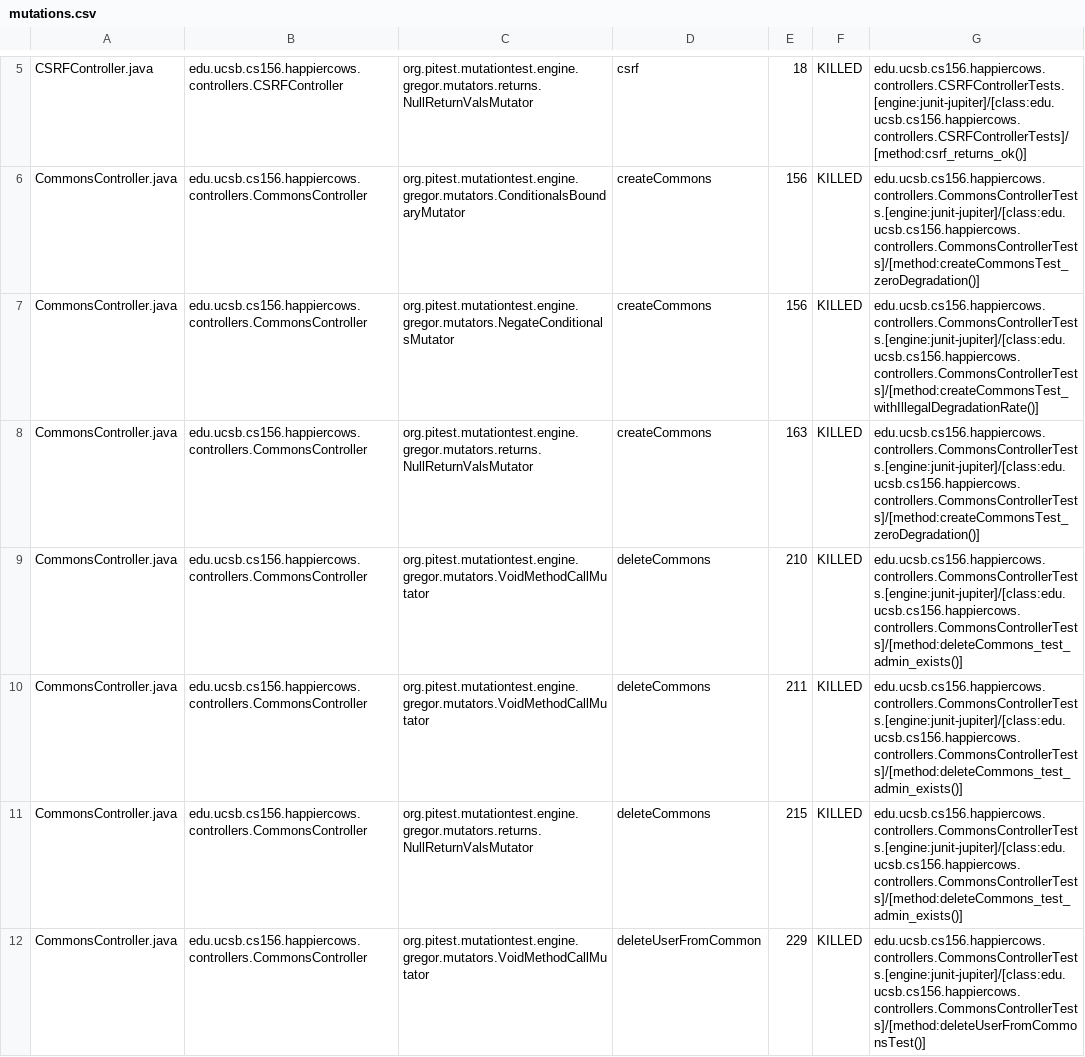
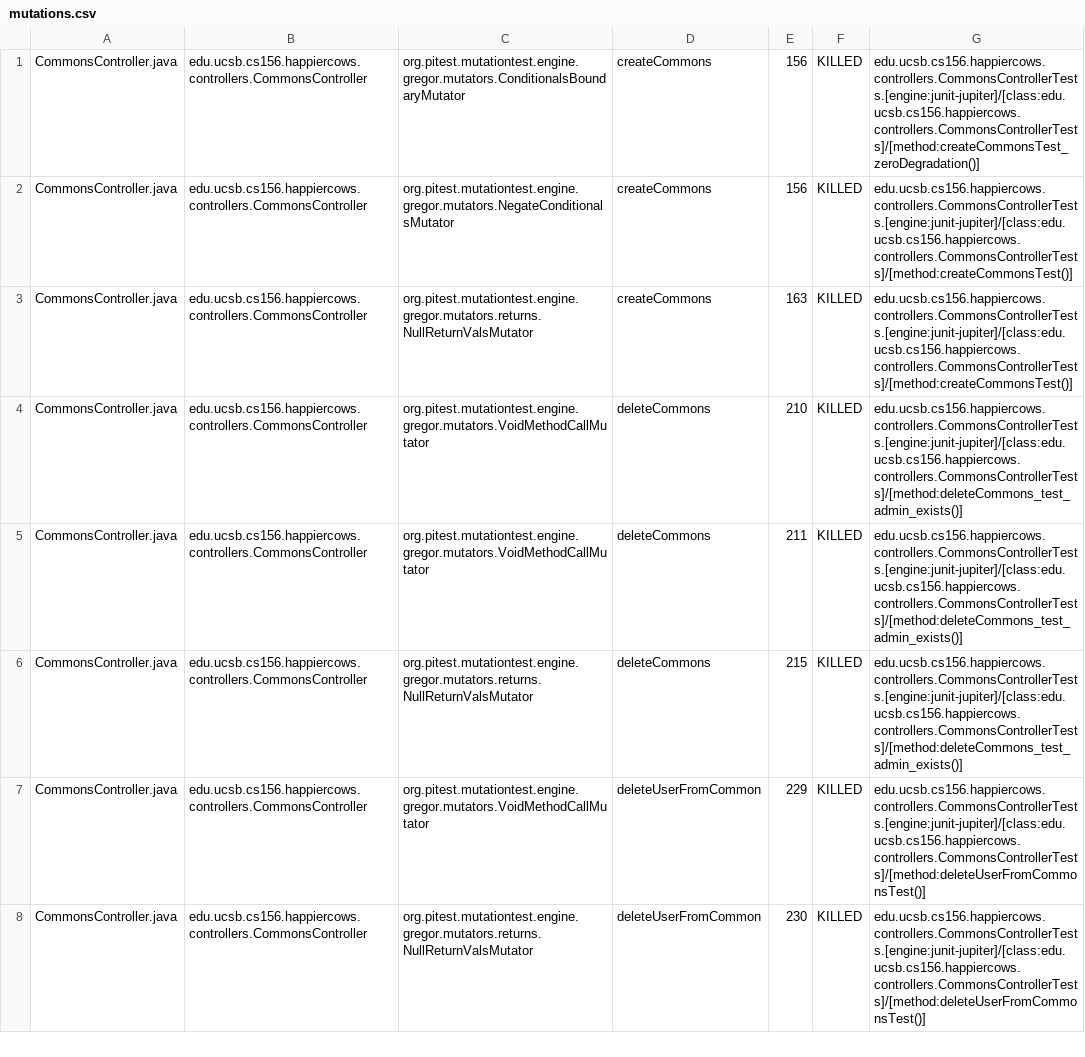
Before and after one commit to ucsb-cs156-s23/proj-happycows-s23-6pm-2, a CSV file: prs/13/pitest/mutations.csv, drawn as a sheet; only a part is shown, gaps mark what is left out; the shorter side is filled out with more unchanged rows; addresses are those after the commit; the diff covers the shown part only; the diff names each change by its address in the sheet, - before the commit and + after, or states it on an @@ line.

Commit message:
Deploying to gh-pages from @ ucsb-cs156-s23/proj-happycows-s23-6pm-2@92a0bc3011576349d26ae35c32a0defcb38f9420 🚀

```diff
--- a/prs/13/pitest/mutations.csv
+++ b/prs/13/pitest/mutations.csv
@@ row 5 moved to row 123: CSRFController.java @@
-G2: edu.ucsb.cs156.happiercows.controllers.CommonsControllerTests.[engine:junit-jupiter]/[class:edu.ucsb.cs156.happiercows.controllers.CommonsControllerTests]/[method:createCommonsTest_withIllegalDegradationRate()]
+G2: edu.ucsb.cs156.happiercows.controllers.CommonsControllerTests.[engine:junit-jupiter]/[class:edu.ucsb.cs156.happiercows.controllers.CommonsControllerTests]/[method:createCommonsTest()]
-G3: edu.ucsb.cs156.happiercows.controllers.CommonsControllerTests.[engine:junit-jupiter]/[class:edu.ucsb.cs156.happiercows.controllers.CommonsControllerTests]/[method:createCommonsTest_zeroDegradation()]
+G3: edu.ucsb.cs156.happiercows.controllers.CommonsControllerTests.[engine:junit-jupiter]/[class:edu.ucsb.cs156.happiercows.controllers.CommonsControllerTests]/[method:createCommonsTest()]
```
Also changed, not shown: 8 added rows, 8 removed rows, 32 moved rows and 43 edited cells elsewhere in this file, 22 other files.
